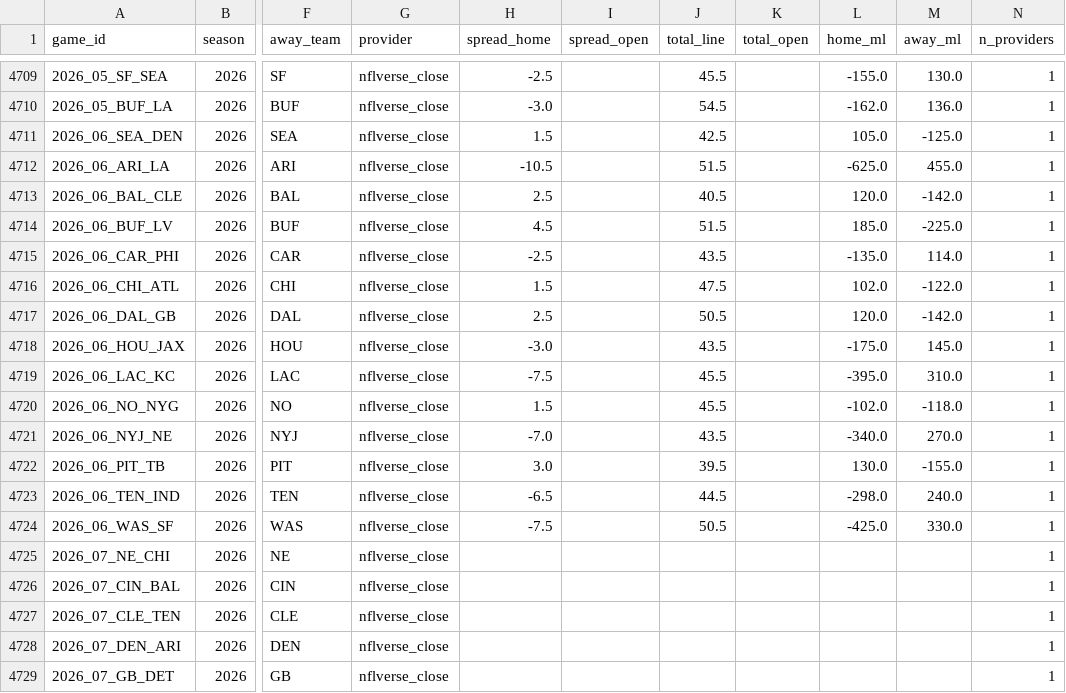
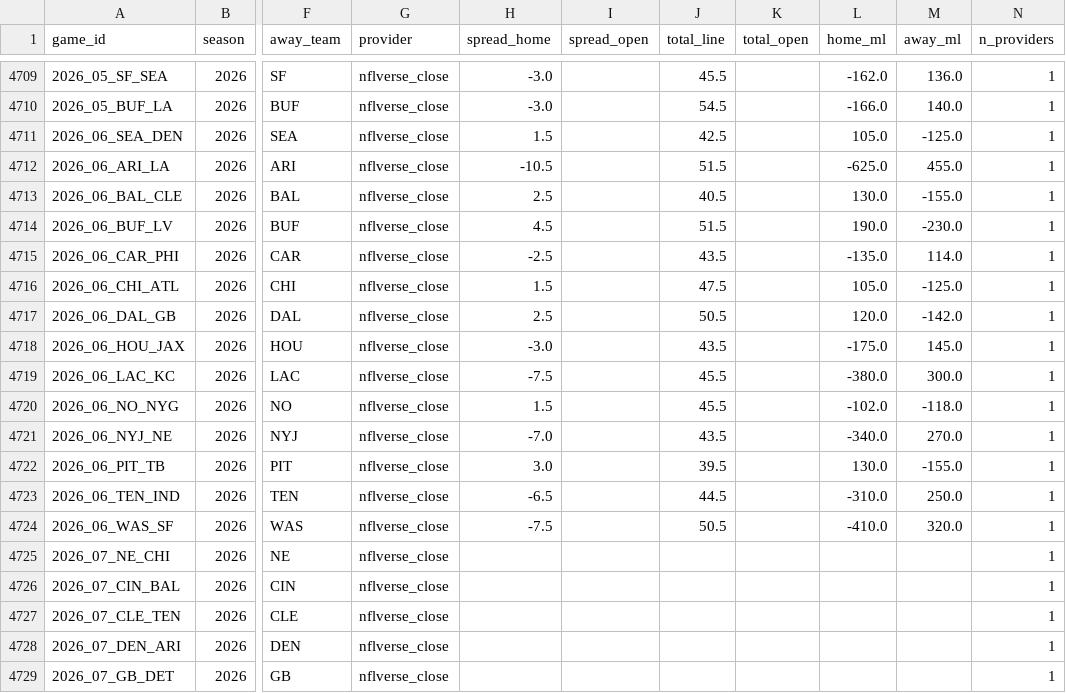
Before and after one commit to shawnmcgee/degenpredicts, a CSV file: data/nfl/lines.csv, drawn as a sheet; only a part is shown, gaps mark what is left out; the diff covers the shown part only; the diff names each change by its address in the sheet, - before the commit and + after, or states it on an @@ line.

```diff
--- a/data/nfl/lines.csv
+++ b/data/nfl/lines.csv
-H4709 (spread_home): -2.5
+H4709 (spread_home): -3.0
-L4709 (home_ml): -155.0
+L4709 (home_ml): -162.0
-M4709 (away_ml): 130.0
+M4709 (away_ml): 136.0
-L4710 (home_ml): -162.0
+L4710 (home_ml): -166.0
-M4710 (away_ml): 136.0
+M4710 (away_ml): 140.0
-L4713 (home_ml): 120.0
+L4713 (home_ml): 130.0
-M4713 (away_ml): -142.0
+M4713 (away_ml): -155.0
-L4714 (home_ml): 185.0
+L4714 (home_ml): 190.0
-M4714 (away_ml): -225.0
+M4714 (away_ml): -230.0
-L4716 (home_ml): 102.0
+L4716 (home_ml): 105.0
-M4716 (away_ml): -122.0
+M4716 (away_ml): -125.0
-L4719 (home_ml): -395.0
+L4719 (home_ml): -380.0
-M4719 (away_ml): 310.0
+M4719 (away_ml): 300.0
-L4723 (home_ml): -298.0
+L4723 (home_ml): -310.0
-M4723 (away_ml): 240.0
+M4723 (away_ml): 250.0
-L4724 (home_ml): -425.0
+L4724 (home_ml): -410.0
-M4724 (away_ml): 330.0
+M4724 (away_ml): 320.0
```
Also changed, not shown: 31 edited cells elsewhere in this file, 4 other files.
